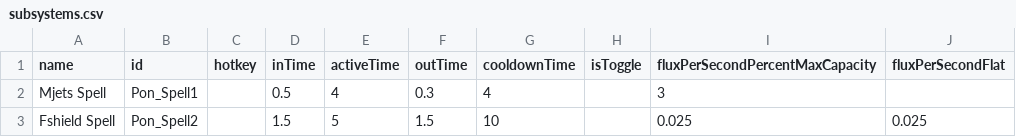
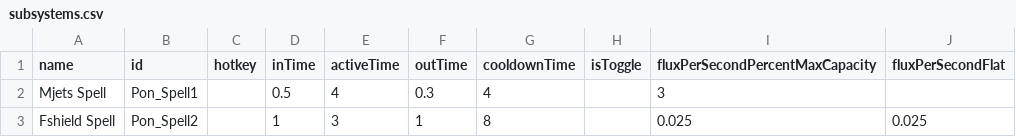
Before and after one commit to ZwinnyTygrys/Equestria-Moon--work-in-progress-, a CSV file: data/subsystems/subsystems.csv (was PonTest-master/data/subsystems/subsystems.csv), drawn as a sheet.

```diff
--- a/PonTest-master/data/subsystems/subsystems.csv
+++ b/data/subsystems/subsystems.csv
@@ -2,2 +2,2 @@ name,id,hotkey,inTime,activeTime,outTime,cooldownTime,isToggle,fluxPerSecondPerc
 Mjets Spell,Pon_Spell1,,0.5,4,0.3,4,,3,
-Fshield Spell,Pon_Spell2,,1.5,5,1.5,10,,0.025,0.025
+Fshield Spell,Pon_Spell2,,1,3,1,8,,0.025,0.025
```
Also changed, not shown: 47 other files.
